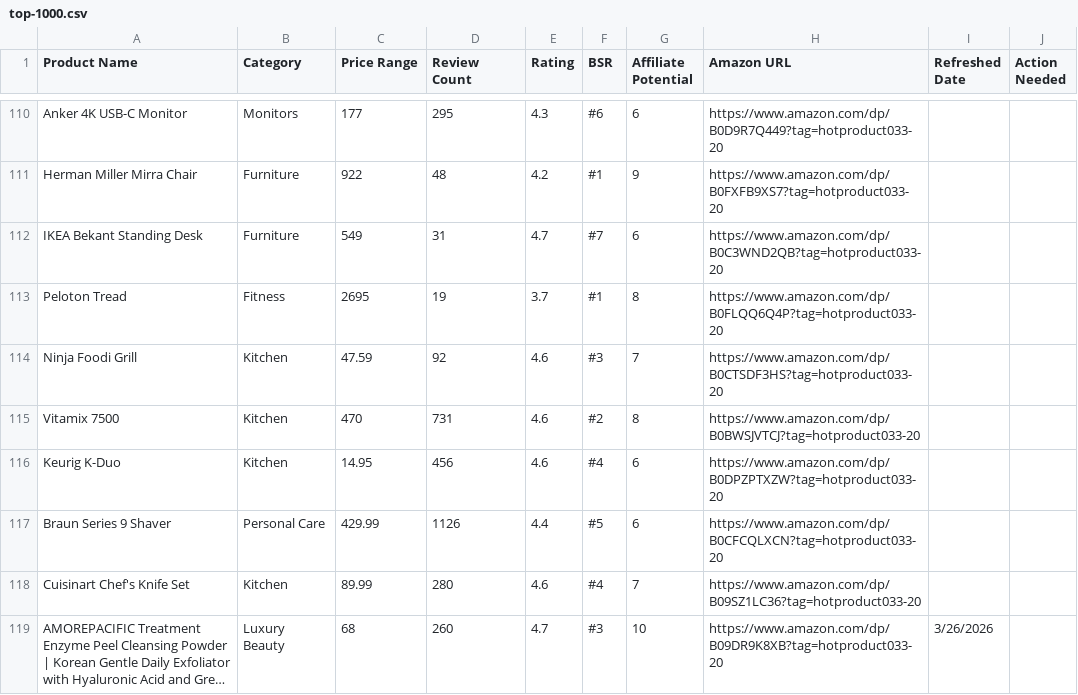
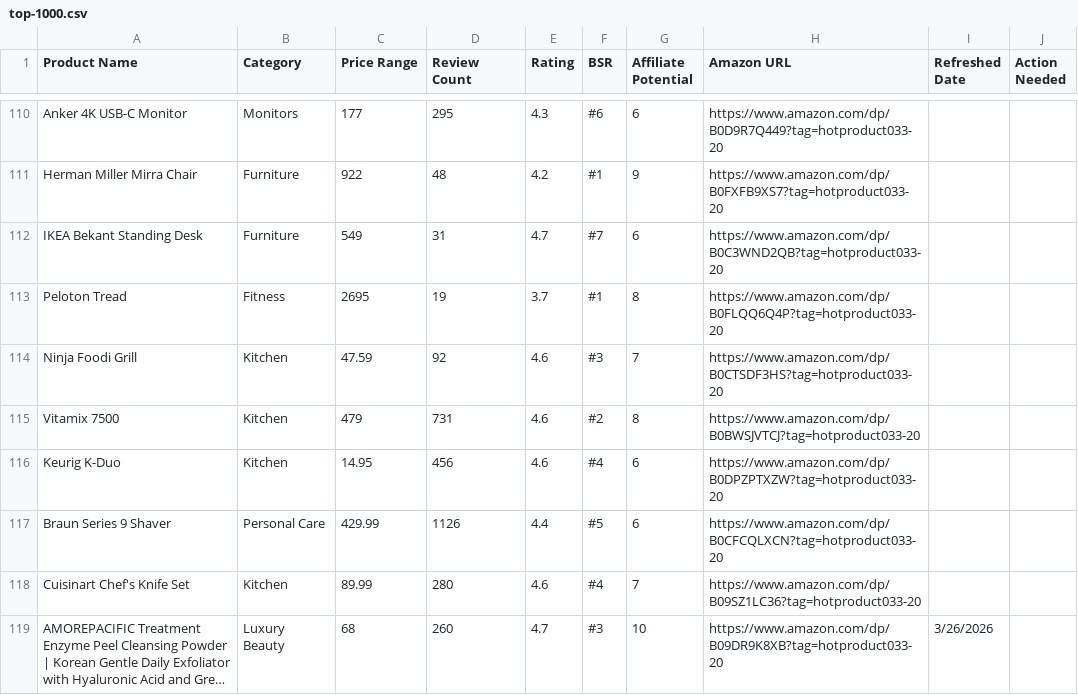
Before and after one commit to hotproductsdot-com/hotproductsdot-v2, a CSV file: products/top-1000.csv, drawn as a sheet; only a part is shown, gaps mark what is left out; long unchanged cells end in …; the diff covers the shown part only.

```diff
--- a/products/top-1000.csv
+++ b/products/top-1000.csv
@@ -114,3 +114,3 @@ Peloton Tread,Fitness,2695,19,3.7,#1,8,https://www.amazon.com/dp/B0FLQQ6Q4P?tag=
 Ninja Foodi Grill,Kitchen,47.59,92,4.6,#3,7,https://www.amazon.com/dp/B0CTSDF3HS?tag=hotproduct033-20,,
-Vitamix 7500,Kitchen,470,731,4.6,#2,8,https://www.amazon.com/dp/B0BWSJVTCJ?tag=hotproduct033-20,,
+Vitamix 7500,Kitchen,479,731,4.6,#2,8,https://www.amazon.com/dp/B0BWSJVTCJ?tag=hotproduct033-20,,
 Keurig K-Duo,Kitchen,14.95,456,4.6,#4,6,https://www.amazon.com/dp/B0DPZPTXZW?tag=hotproduct033-20,,
```
Also changed, not shown: 5 added rows elsewhere in this file, marketing-campaigns/post_log.csv, 5 other files.
